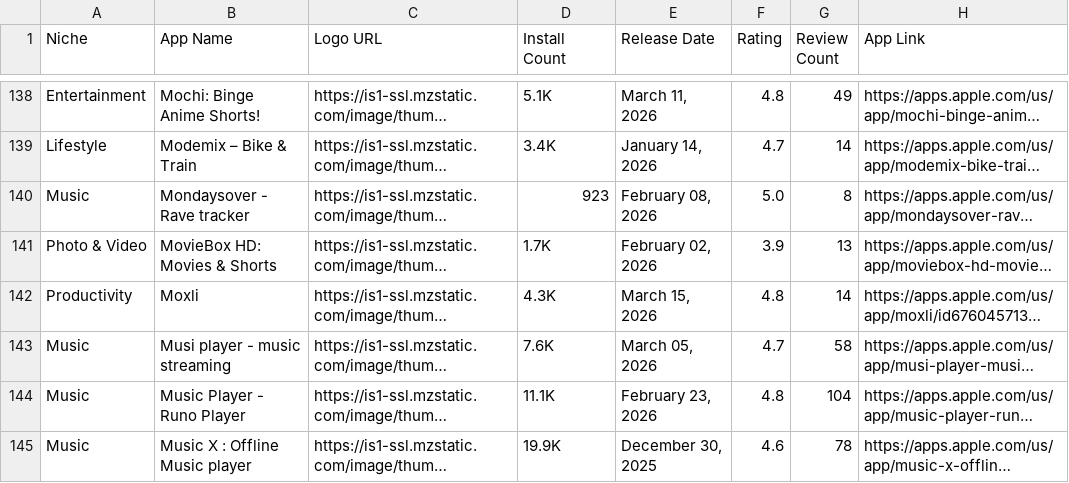
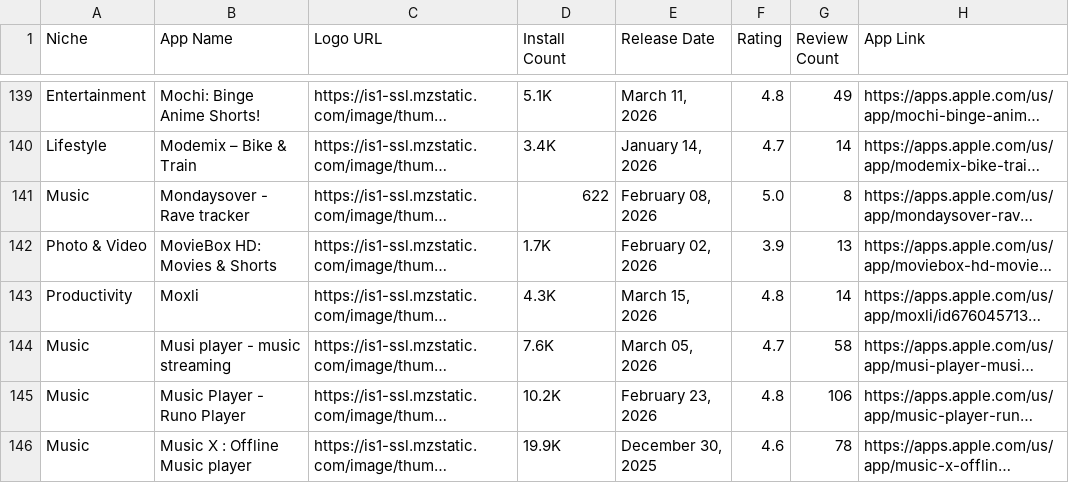
Before and after one commit to zakariaferzazi/automations_saso, a CSV file: app_store_apps.csv, drawn as a sheet; only a part is shown, gaps mark what is left out; long unchanged cells end in …; addresses are those after the commit; the diff covers the shown part only; the diff names each change by its address in the sheet, - before the commit and + after, or states it on an @@ line.

```diff
--- a/app_store_apps.csv
+++ b/app_store_apps.csv
-D141 (Install Count): 923
+D141 (Install Count): 622
-D145 (Install Count): 11.1K
+D145 (Install Count): 10.2K
-G145 (Review Count): 104
+G145 (Review Count): 106
```
Also changed, not shown: 2 added rows and 77 edited cells elsewhere in this file.
